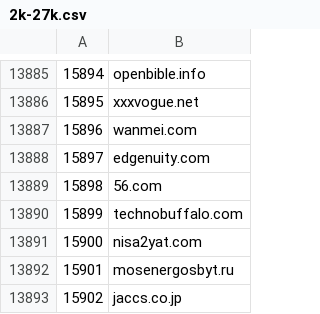
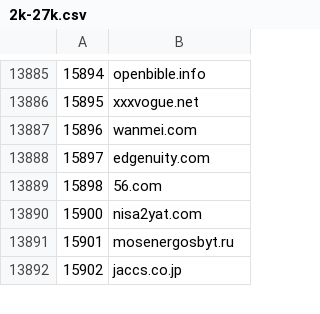
Before and after one commit to cnsuhao/SSOScraping, a CSV file: data/csv/2k-27k.csv, drawn as a sheet; only a part is shown, gaps mark what is left out.

```diff
--- a/data/csv/2k-27k.csv
+++ b/data/csv/2k-27k.csv
@@ -13889,3 +13889,2 @@
 15898,56.com
-15899,technobuffalo.com
 15900,nisa2yat.com
```
Also changed, not shown: data/csv/problems.csv, 6 other files.
